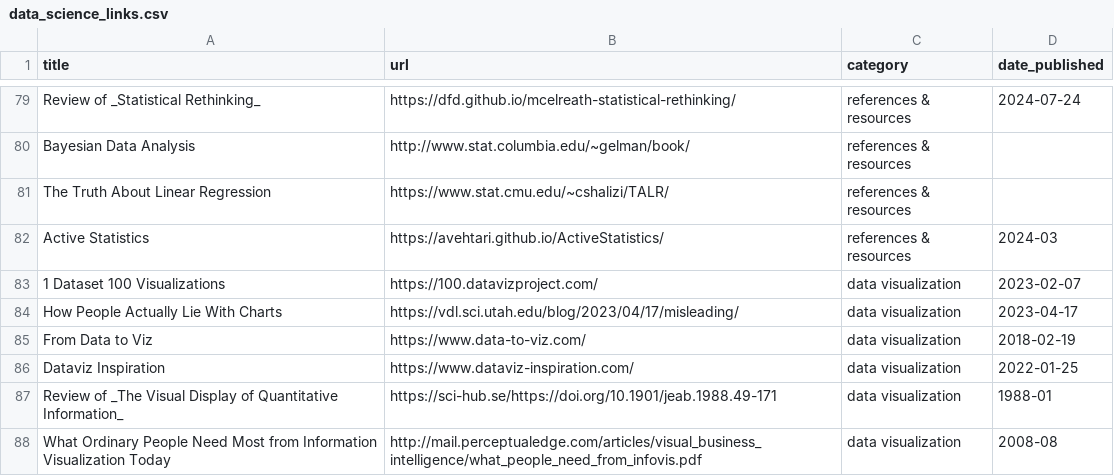
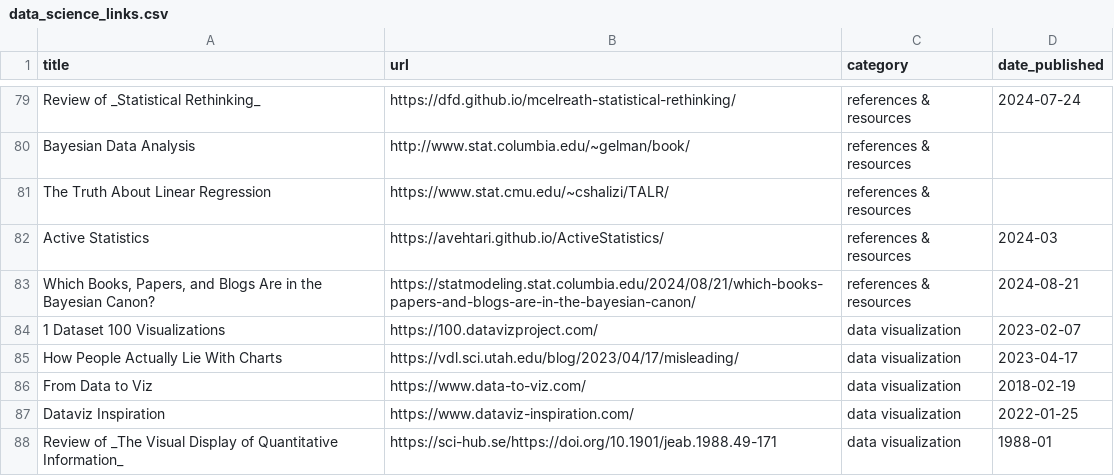
Before and after one commit to jdonland/jdonland.github.io, a CSV file: data_science_links.csv, drawn as a sheet; only a part is shown, gaps mark what is left out; the shorter side is filled out with more unchanged rows; the diff names each change by its address in the sheet, - before the commit and + after, or states it on an @@ line.

```diff
--- a/data_science_links.csv
+++ b/data_science_links.csv
+row 83: Which Books, Papers, and Blogs Are in the Bayesian Canon? | https://statmodeling.stat.columbia.edu/2024/08/21/which-books-papers-and-blogs-are-in-the-bayesian-canon/ | references & resources | 2024-08-21
```
Also changed, not shown: 12 other files.
